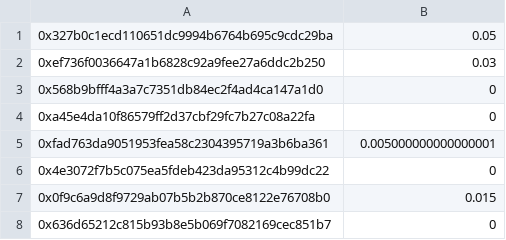
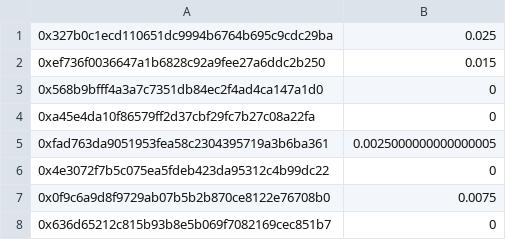
Before and after one commit to nation3/coordinape, a CSV file: coordinape-circles/🚀-growth-guild/Nation3-🚀 Growth Guild-1_disperse.csv, drawn as a sheet.

```diff
--- a/coordinape-circles/🚀-growth-guild/Nation3-🚀 Growth Guild-1_disperse.csv
+++ b/coordinape-circles/🚀-growth-guild/Nation3-🚀 Growth Guild-1_disperse.csv
@@ -1,8 +1,8 @@
-0x327b0c1ecd110651dc9994b6764b695c9cdc29ba,0.05
-0xef736f0036647a1b6828c92a9fee27a6ddc2b250,0.03
+0x327b0c1ecd110651dc9994b6764b695c9cdc29ba,0.025
+0xef736f0036647a1b6828c92a9fee27a6ddc2b250,0.015
 0x568b9bfff4a3a7c7351db84ec2f4ad4ca147a1d0,0
 0xa45e4da10f86579ff2d37cbf29fc7b27c08a22fa,0
-0xfad763da9051953fea58c2304395719a3b6ba361,0.005000000000000001
+0xfad763da9051953fea58c2304395719a3b6ba361,0.0025000000000000005
 0x4e3072f7b5c075ea5fdeb423da95312c4b99dc22,0
-0x0f9c6a9d8f9729ab07b5b2b870ce8122e76708b0,0.015
+0x0f9c6a9d8f9729ab07b5b2b870ce8122e76708b0,0.0075
 0x636d65212c815b93b8e5b069f7082169cec851b7,0
```
Also changed, not shown: coordinape-circles/🚀-growth-guild/Nation3-🚀 Growth Guild-1_gnosis.csv, coordinape-circles/🧙-developers-guild/Nation3-🧙 Developers Guild-1_disperse.csv, 7 other files.
